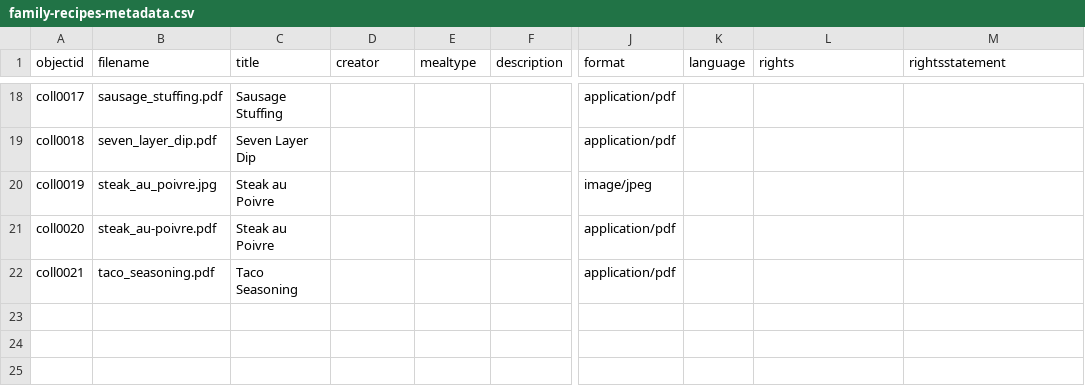
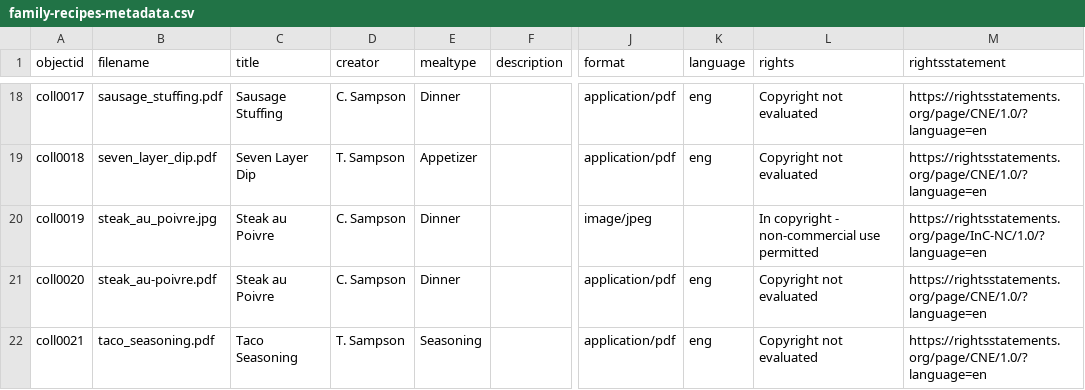
Before and after one commit to lelandsampson/family-recipes, a CSV file: _data/family-recipes-metadata.csv, drawn as a sheet; only a part is shown, gaps mark what is left out; the diff covers the shown part only; the diff names each change by its address in the sheet, - before the commit and + after, or states it on an @@ line.

Commit message:
added rights, rightsstatement, filetype elements

```diff
--- a/_data/family-recipes-metadata.csv
+++ b/_data/family-recipes-metadata.csv
-D18 (creator): (empty)
+D18 (creator): C. Sampson
-E18 (mealtype): (empty)
+E18 (mealtype): Dinner
-K18:K19 (language): (empty)
+K18:K19 (language): eng
-L18:L19 (rights): (empty)
+L18:L19 (rights): Copyright not evaluated
-M18:M19 (rightsstatement): (empty)
+M18:M19 (rightsstatement): https://rightsstatements.org/page/CNE/1.0/?language=en
-D19 (creator): (empty)
+D19 (creator): T. Sampson
-E19 (mealtype): (empty)
+E19 (mealtype): Appetizer
-D20:D21 (creator): (empty)
+D20:D21 (creator): C. Sampson
-E20:E21 (mealtype): (empty)
+E20:E21 (mealtype): Dinner
-L20 (rights): (empty)
+L20 (rights): In copyright - non-commercial use permitted
-M20 (rightsstatement): (empty)
+M20 (rightsstatement): https://rightsstatements.org/page/InC-NC/1.0/?language=en
-K21:K22 (language): (empty)
+K21:K22 (language): eng
-L21:L22 (rights): (empty)
+L21:L22 (rights): Copyright not evaluated
-M21:M22 (rightsstatement): (empty)
+M21:M22 (rightsstatement): https://rightsstatements.org/page/CNE/1.0/?language=en
-D22 (creator): (empty)
+D22 (creator): T. Sampson
-E22 (mealtype): (empty)
+E22 (mealtype): Seasoning
```
Also changed, not shown: 63 edited cells elsewhere in this file.
